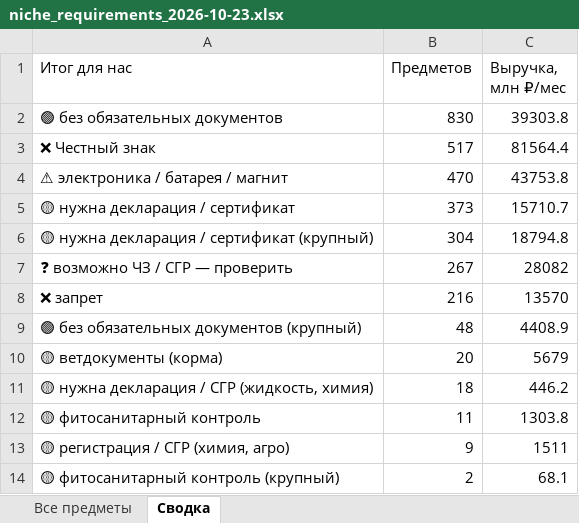
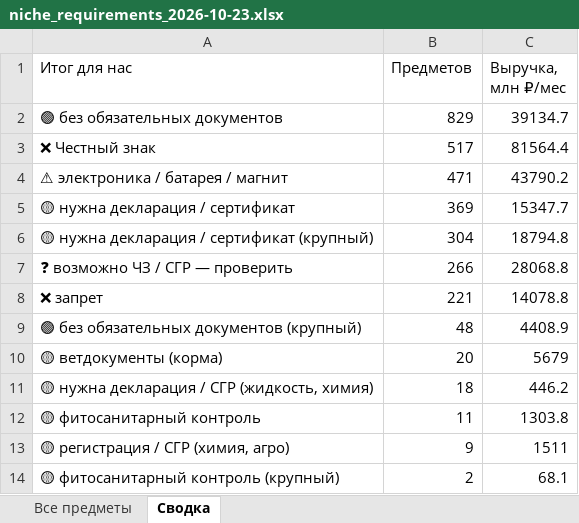
Before and after one commit to PetrosyanQA/wb-project, an Excel workbook: reports/niche_requirements_2026-10-23.xlsx, sheet Сводка, drawn as a sheet; values as stored, in another font and other column widths than the file's, no borders; the diff names each change by its address in the sheet, - before the commit and + after, or states it on an @@ line.

```diff
--- a/reports/niche_requirements_2026-10-23.xlsx (sheet Сводка)
+++ b/reports/niche_requirements_2026-10-23.xlsx (sheet Сводка)
-B2 (Предметов): 830
+B2 (Предметов): 829
-C2 (Выручка, млн ₽/мес): 39303.8
+C2 (Выручка, млн ₽/мес): 39134.7
-B4 (Предметов): 470
+B4 (Предметов): 471
-C4 (Выручка, млн ₽/мес): 43753.8
+C4 (Выручка, млн ₽/мес): 43790.2
-B5 (Предметов): 373
+B5 (Предметов): 369
-C5 (Выручка, млн ₽/мес): 15710.7
+C5 (Выручка, млн ₽/мес): 15347.7
-B7 (Предметов): 267
+B7 (Предметов): 266
-C7 (Выручка, млн ₽/мес): 28082
+C7 (Выручка, млн ₽/мес): 28068.8
-B8 (Предметов): 216
+B8 (Предметов): 221
-C8 (Выручка, млн ₽/мес): 13570
+C8 (Выручка, млн ₽/мес): 14078.8
```
Also changed, not shown: sheet Все предметы, 3 other files.
